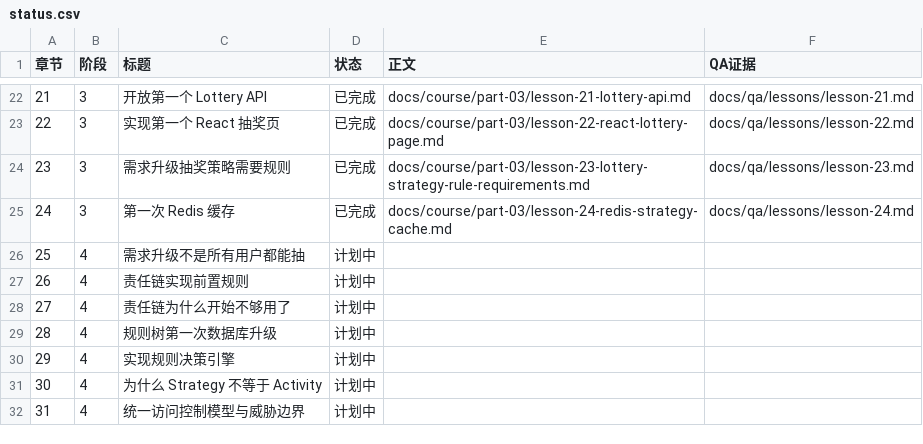
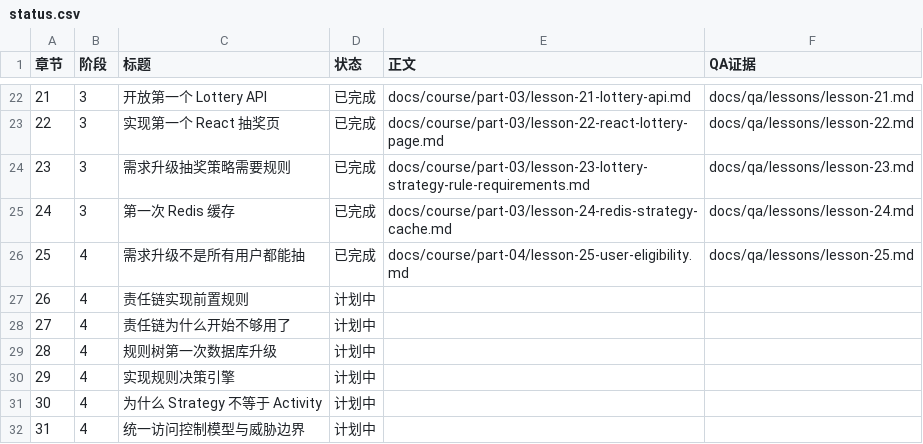
Before and after one commit to Atingaii/GrowthOS-Go, a CSV file: docs/course/status.csv, drawn as a sheet; only a part is shown, gaps mark what is left out.

Commit message:
docs(course): register lesson twenty-five

```diff
--- a/docs/course/status.csv
+++ b/docs/course/status.csv
@@ -25,3 +25,3 @@
 24,3,第一次 Redis 缓存,已完成,docs/course/part-03/lesson-24-redis-strategy-cache.md,docs/qa/lessons/lesson-24.md
-25,4,需求升级不是所有用户都能抽,计划中,,
+25,4,需求升级不是所有用户都能抽,已完成,docs/course/part-04/lesson-25-user-eligibility.md,docs/qa/lessons/lesson-25.md
 26,4,责任链实现前置规则,计划中,,
```
Also changed, not shown: 16 other files.
